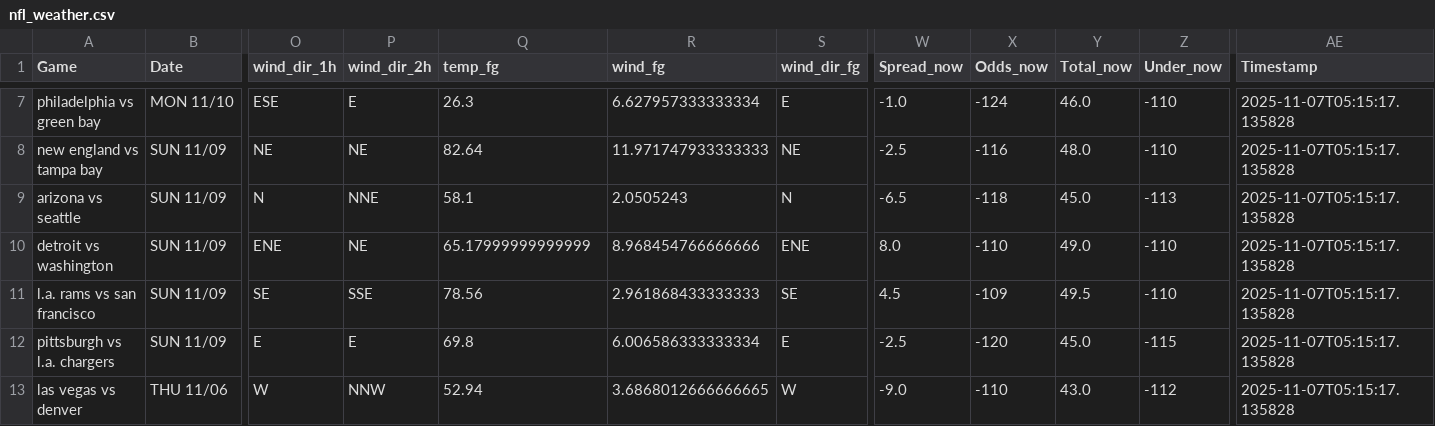
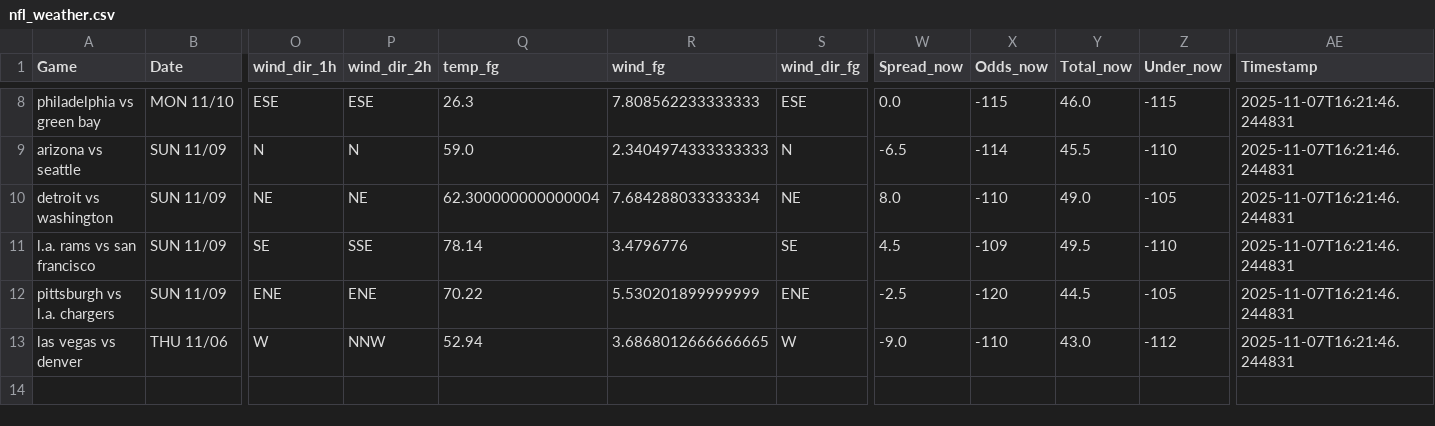
Before and after one commit to mslade50/football_weather, a CSV file: nfl_weather.csv, drawn as a sheet; only a part is shown, gaps mark what is left out; removed rows and columns are numbered as before the commit, all else as after; rows hold the shown columns only; the diff covers the shown part only; the diff names each change by its address in the sheet, - before the commit and + after, or states it on an @@ line.

Commit message:
Update nfl_weather.csv with Timestamp 2025-11-07T16:21:46.244831

```diff
--- a/nfl_weather.csv
+++ b/nfl_weather.csv
-P8 (wind_dir_2h): E
+P8 (wind_dir_2h): ESE
-R8 (wind_fg): 6.627957333333334
+R8 (wind_fg): 7.808562233333333
-S8 (wind_dir_fg): E
+S8 (wind_dir_fg): ESE
-W8 (Spread_now): -1.0
+W8 (Spread_now): 0.0
-X8 (Odds_now): -124
+X8 (Odds_now): -115
-Z8 (Under_now): -110
+Z8 (Under_now): -115
-AE8 (Timestamp): 2025-11-07T05:15:17.135828
+AE8 (Timestamp): 2025-11-07T16:21:46.244831
-row 8: new england vs tampa bay | SUN 11/09 | NE | NE | 82.64 | 11.971747933333333 | NE | -2.5 | -116 | 48.0 | -110 | 2025-11-07T05:15:17.135828
-P9 (wind_dir_2h): NNE
+P9 (wind_dir_2h): N
-Q9 (temp_fg): 58.1
+Q9 (temp_fg): 59.0
-R9 (wind_fg): 2.0505243
+R9 (wind_fg): 2.3404974333333333
-X9 (Odds_now): -118
+X9 (Odds_now): -114
-Y9 (Total_now): 45.0
+Y9 (Total_now): 45.5
-Z9 (Under_now): -113
+Z9 (Under_now): -110
-AE9:AE13 (Timestamp): 2025-11-07T05:15:17.135828
+AE9:AE13 (Timestamp): 2025-11-07T16:21:46.244831
-O10 (wind_dir_1h): ENE
+O10 (wind_dir_1h): NE
-Q10 (temp_fg): 65.17999999999999
+Q10 (temp_fg): 62.300000000000004
-R10 (wind_fg): 8.968454766666666
+R10 (wind_fg): 7.684288033333334
-S10 (wind_dir_fg): ENE
+S10 (wind_dir_fg): NE
-Z10 (Under_now): -110
+Z10 (Under_now): -105
-Q11 (temp_fg): 78.56
+Q11 (temp_fg): 78.14
-R11 (wind_fg): 2.961868433333333
+R11 (wind_fg): 3.4796776
-O12 (wind_dir_1h): E
+O12 (wind_dir_1h): ENE
-P12 (wind_dir_2h): E
+P12 (wind_dir_2h): ENE
-Q12 (temp_fg): 69.8
+Q12 (temp_fg): 70.22
-R12 (wind_fg): 6.006586333333334
+R12 (wind_fg): 5.530201899999999
-S12 (wind_dir_fg): E
+S12 (wind_dir_fg): ENE
-Y12 (Total_now): 45.0
+Y12 (Total_now): 44.5
-Z12 (Under_now): -115
+Z12 (Under_now): -105
```
Also changed, not shown: 2 added rows, 1 removed row and 28 edited cells elsewhere in this file.
